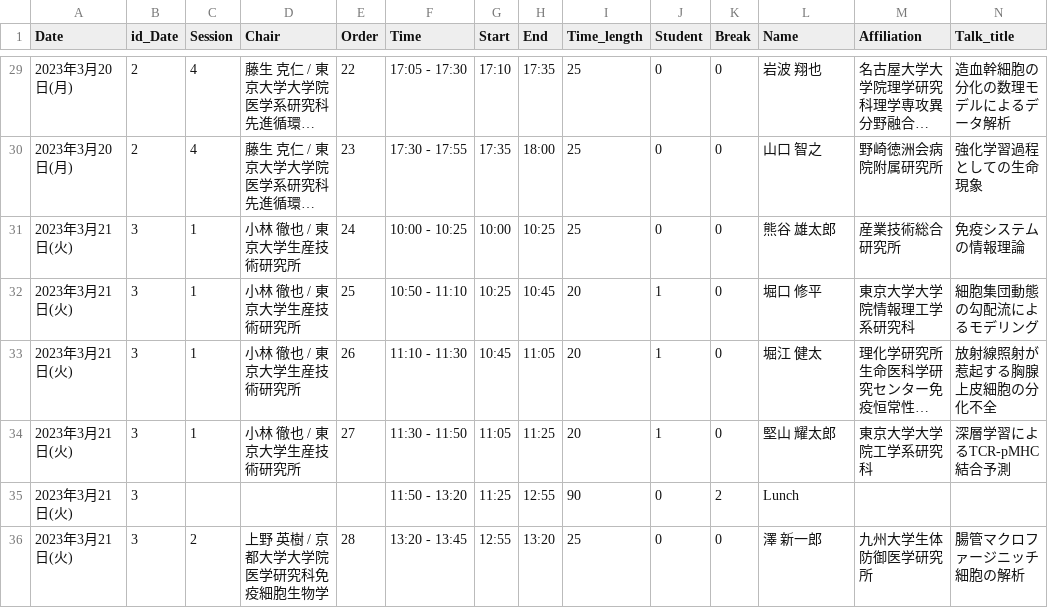
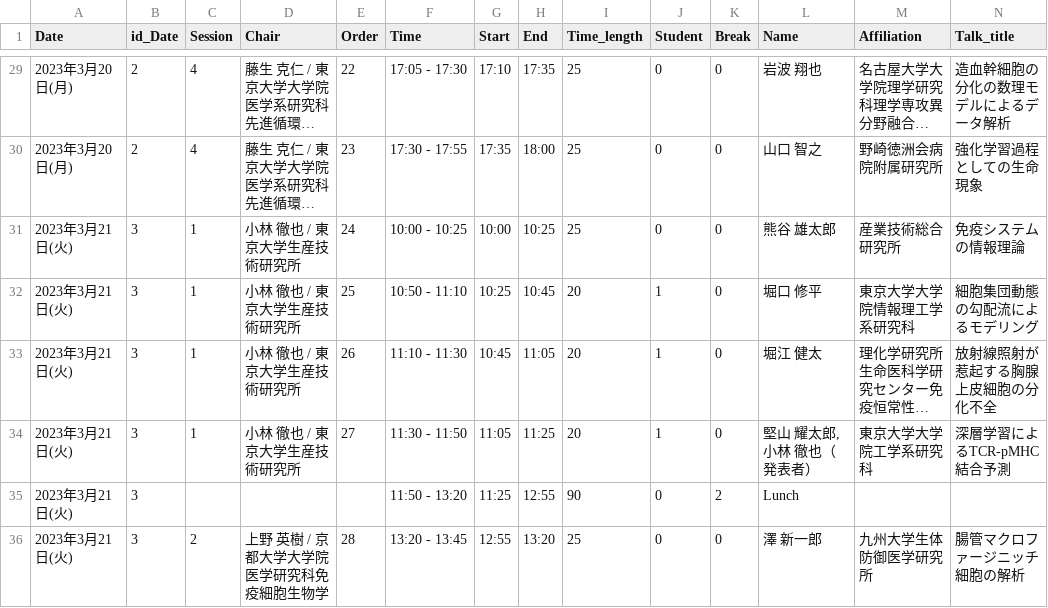
Before and after one commit to iwanaminami/theoreticalimmunologyworkshop, a CSV file: _data/program7_original.csv, drawn as a sheet; only a part is shown, gaps mark what is left out; long unchanged cells end in …; the diff names each change by its address in the sheet, - before the commit and + after, or states it on an @@ line.

```diff
--- a/_data/program7_original.csv
+++ b/_data/program7_original.csv
-L34 (Name): 堅山 耀太郎
+L34 (Name): 堅山 耀太郎, 小林 徹也（発表者）
```
Also changed, not shown: 2 other files.
